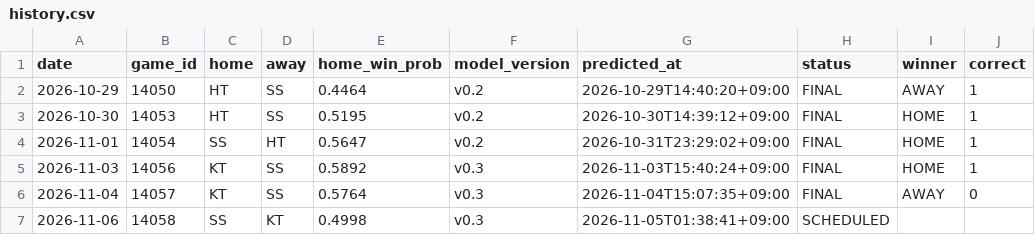
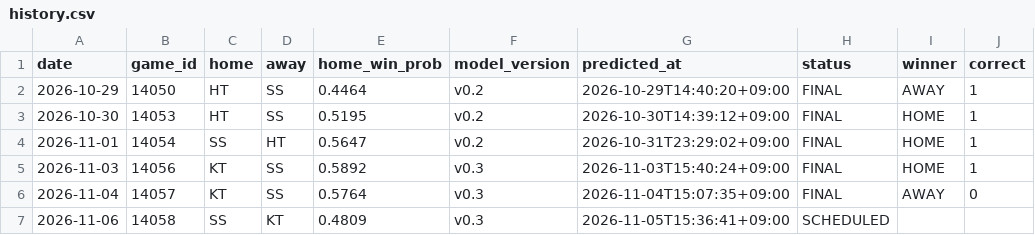
Before and after one commit to kimminseo2323-prog/2610_KBO_predict, a CSV file: data/public/history.csv, drawn as a sheet.

```diff
--- a/data/public/history.csv
+++ b/data/public/history.csv
@@ -6,2 +6,2 @@ date,game_id,home,away,home_win_prob,model_version,predicted_at,status,winner,co
 2026-11-04,14057,KT,SS,0.5764,v0.3,2026-11-04T15:07:35+09:00,FINAL,AWAY,0
-2026-11-06,14058,SS,KT,0.4998,v0.3,2026-11-05T01:38:41+09:00,SCHEDULED,,
+2026-11-06,14058,SS,KT,0.4809,v0.3,2026-11-05T15:36:41+09:00,SCHEDULED,,
```
Also changed, not shown: 4 other files.
